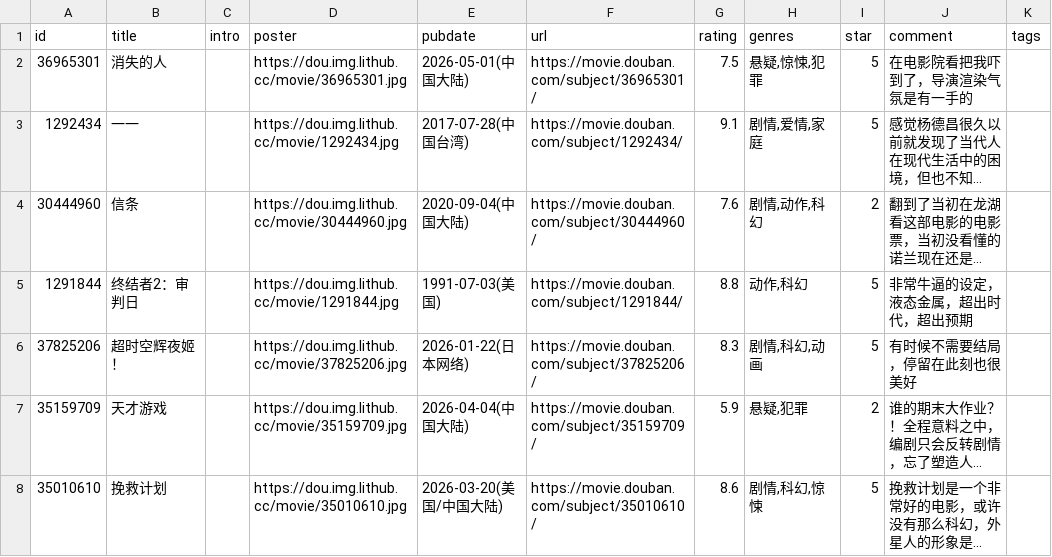
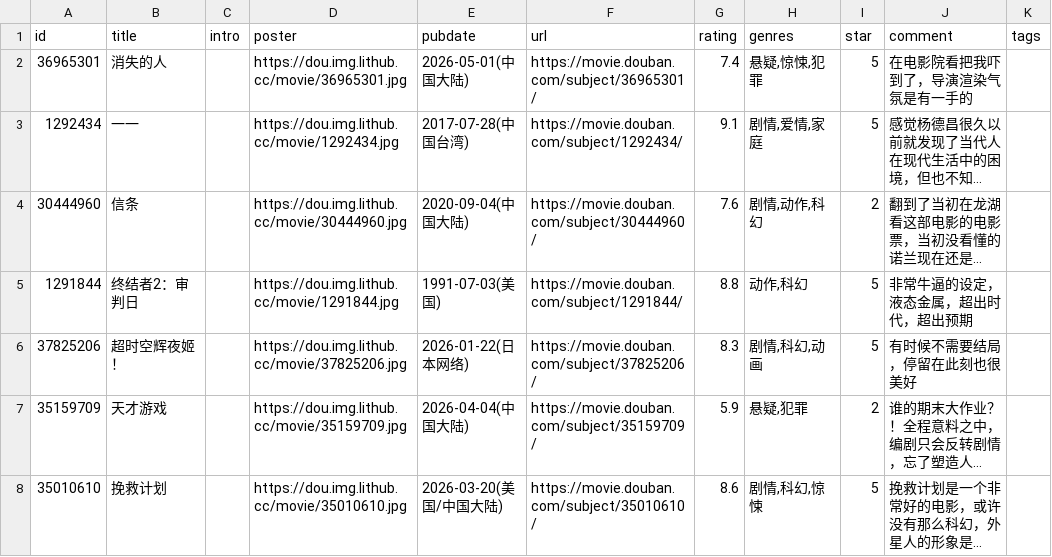
Before and after one commit to BachWV/gh-action-movie, a CSV file: movie.csv, drawn as a sheet; only a part is shown; long unchanged cells end in …; the diff names each change by its address in the sheet, - before the commit and + after, or states it on an @@ line.

Commit message:
update douban

```diff
--- a/movie.csv
+++ b/movie.csv
-G2 (rating): 7.5
+G2 (rating): 7.4
```
